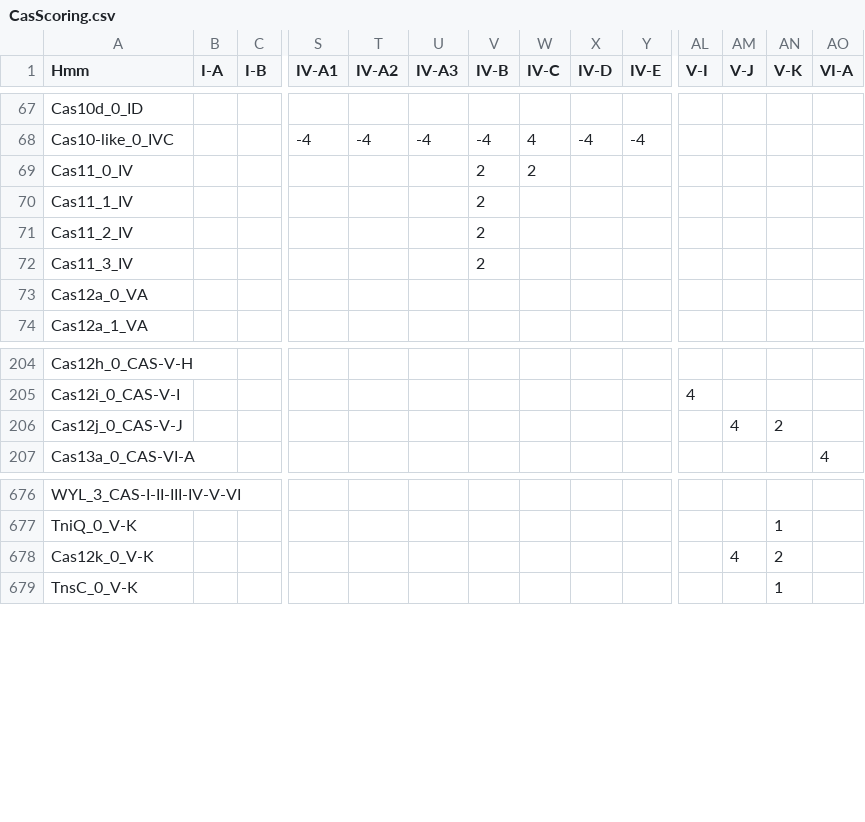
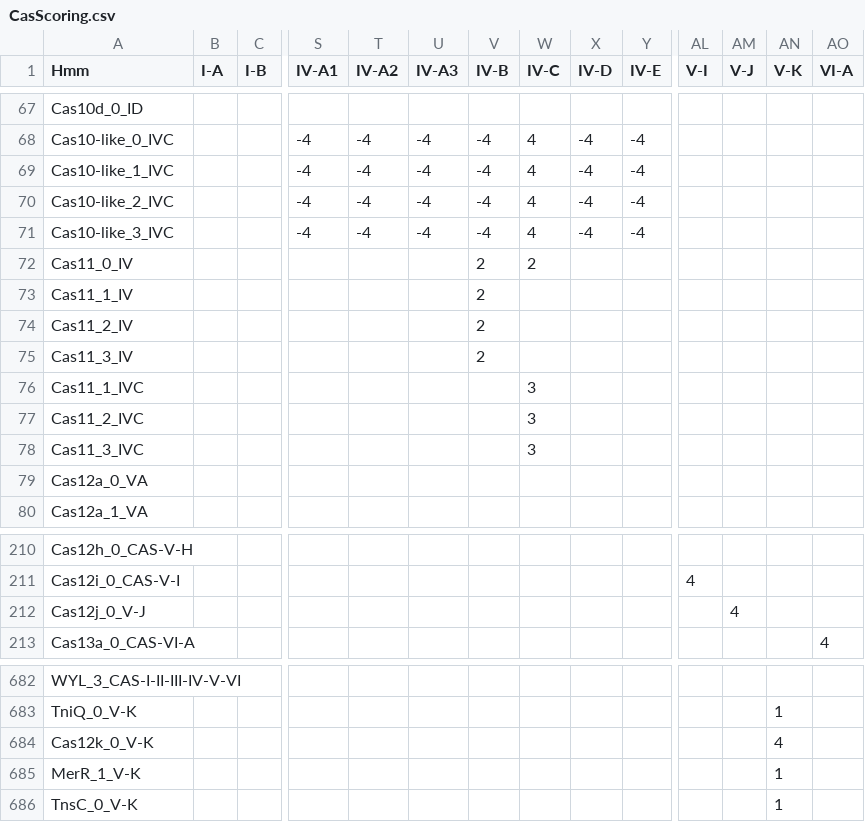
Before and after one commit to Russel88/CRISPRCasTyper, a CSV file: data/CasScoring.csv, drawn as a sheet; only a part is shown, gaps mark what is left out; addresses are those after the commit; rows hold the shown columns only; the diff names each change by its address in the sheet, - before the commit and + after, or states it on an @@ line.

```diff
--- a/data/CasScoring.csv
+++ b/data/CasScoring.csv
+row 69: Cas10-like_1_IVC |  |  | -4 | -4 | -4 | -4 | 4 | -4 | -4
+row 70: Cas10-like_2_IVC |  |  | -4 | -4 | -4 | -4 | 4 | -4 | -4
+row 71: Cas10-like_3_IVC |  |  | -4 | -4 | -4 | -4 | 4 | -4 | -4
+row 76: Cas11_1_IVC |  |  |  |  |  |  | 3
+row 77: Cas11_2_IVC |  |  |  |  |  |  | 3
+row 78: Cas11_3_IVC |  |  |  |  |  |  | 3
-A212 (Hmm): Cas12j_0_CAS-V-J
+A212 (Hmm): Cas12j_0_V-J
-AN212 (V-K): 2
+AN212 (V-K): (empty)
-AM684 (V-J): 4
+AM684 (V-J): (empty)
-AN684 (V-K): 2
+AN684 (V-K): 4
+row 685: MerR_1_V-K |  |  |  |  |  |  |  |  |  |  |  | 1
```
Also changed, not shown: 6 other files.
